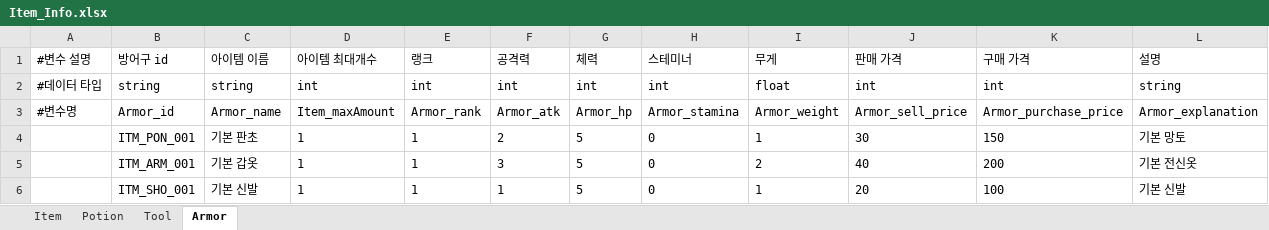
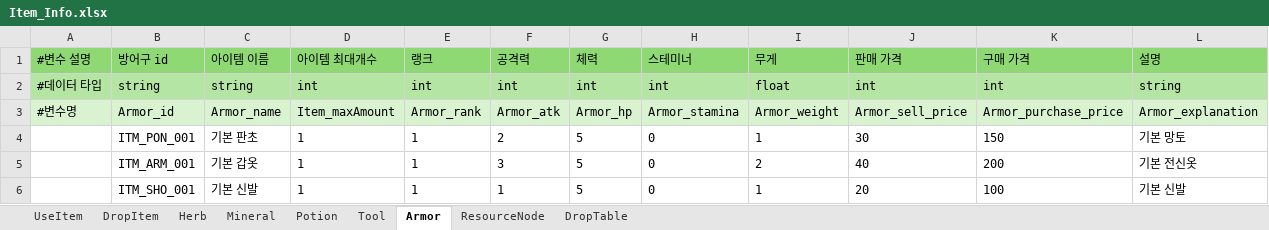
Before and after one commit to catsnakedog/DungeonRPGDataFile, an Excel workbook: Item_Info.xlsx, sheet Armor, drawn as a sheet; values as stored, in another font and other column widths than the file's, no borders; the diff names each change by its address in the sheet, - before the commit and + after, or states it on an @@ line.

```diff
--- a/Item_Info.xlsx (sheet Armor)
+++ b/Item_Info.xlsx (sheet Armor)
-sheet tab: Item
+sheet tab: UseItem
+sheet tab: DropItem
+sheet tab: Herb
+sheet tab: Mineral
+sheet tab: ResourceNode
+sheet tab: DropTable
-A1:L1 fill: none
+A1:L1 fill: #8ED973
-A2:L2 fill: none
+A2:L2 fill: #B4E5A2
-A3:L3 fill: none
+A3:L3 fill: #D9F2D0
```
Also changed, not shown: sheet Tool, sheet Potion, Temporary_Table.xlsx.
